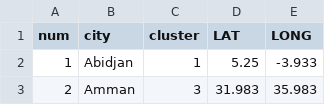
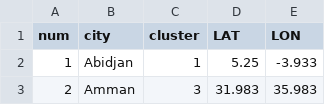
Before and after one commit to denistanwh/denistanwh.github.io, a CSV file: cities2.csv, drawn as a sheet; only a part is shown.

Commit message:
Update

```diff
--- a/cities2.csv
+++ b/cities2.csv
@@ -1,2 +1,2 @@
-num,city,cluster,LAT,LONG
+num,city,cluster,LAT,LON
 1,Abidjan,1,5.25,-3.933
```
